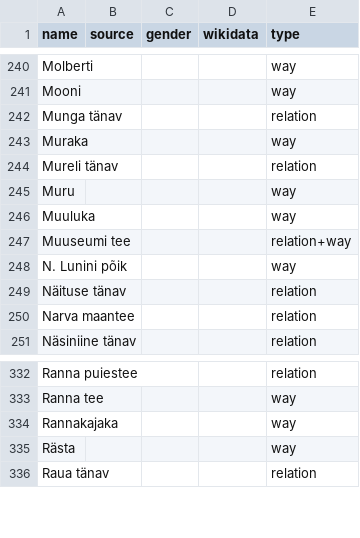
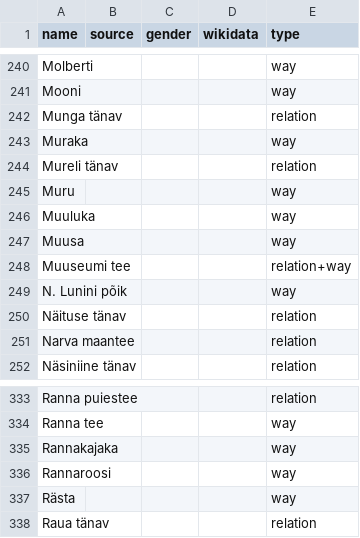
Before and after one commit to EqualStreetNames/equalstreetnames-tartu, a CSV file: data/other.csv, drawn as a sheet; only a part is shown, gaps mark what is left out; the diff names each change by its address in the sheet, - before the commit and + after, or states it on an @@ line.

```diff
--- a/data/other.csv
+++ b/data/other.csv
+row 247: Muusa |  |  |  | way
+row 336: Rannaroosi |  |  |  | way
```
Also changed, not shown: data/gender.csv, 3 other files.
